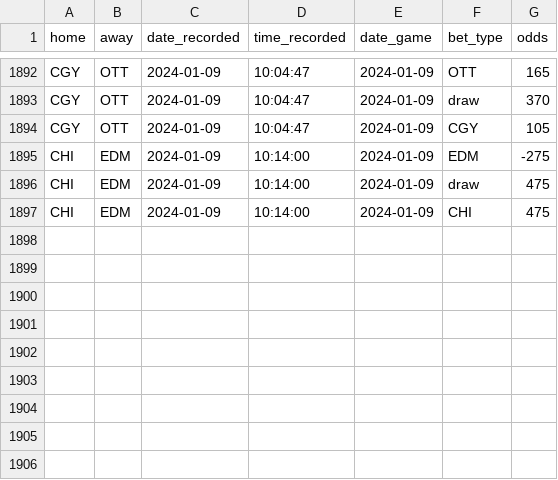
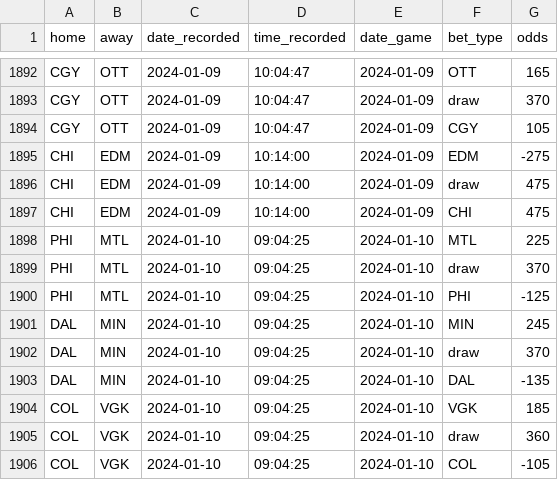
Before and after one commit to michalekb11/NHL-expected-goals, a CSV file: data/daily/odds/60min_odds.csv, drawn as a sheet; only a part is shown, gaps mark what is left out; the diff names each change by its address in the sheet, - before the commit and + after, or states it on an @@ line.

Commit message:
daily scrape

```diff
--- a/data/daily/odds/60min_odds.csv
+++ b/data/daily/odds/60min_odds.csv
+row 1898: PHI | MTL | 2024-01-10 | 09:04:25 | 2024-01-10 | MTL | 225
+row 1899: PHI | MTL | 2024-01-10 | 09:04:25 | 2024-01-10 | draw | 370
+row 1900: PHI | MTL | 2024-01-10 | 09:04:25 | 2024-01-10 | PHI | -125
+row 1901: DAL | MIN | 2024-01-10 | 09:04:25 | 2024-01-10 | MIN | 245
+row 1902: DAL | MIN | 2024-01-10 | 09:04:25 | 2024-01-10 | draw | 370
+row 1903: DAL | MIN | 2024-01-10 | 09:04:25 | 2024-01-10 | DAL | -135
+row 1904: COL | VGK | 2024-01-10 | 09:04:25 | 2024-01-10 | VGK | 185
+row 1905: COL | VGK | 2024-01-10 | 09:04:25 | 2024-01-10 | draw | 360
+row 1906: COL | VGK | 2024-01-10 | 09:04:25 | 2024-01-10 | COL | -105
```
Also changed, not shown: data/daily/DF_projected_goalies.csv, data/daily/odds/total_odds.csv, 3 other files.
